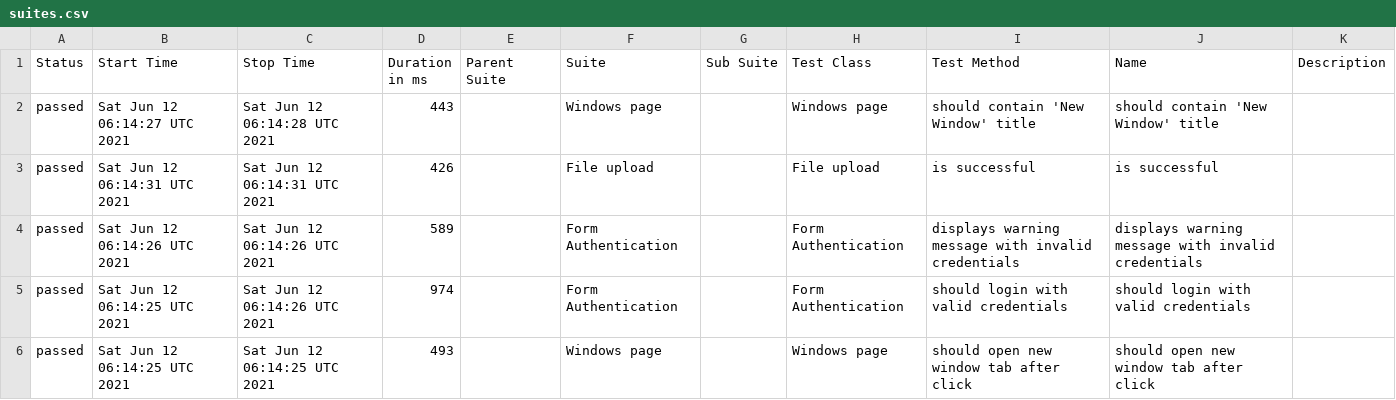
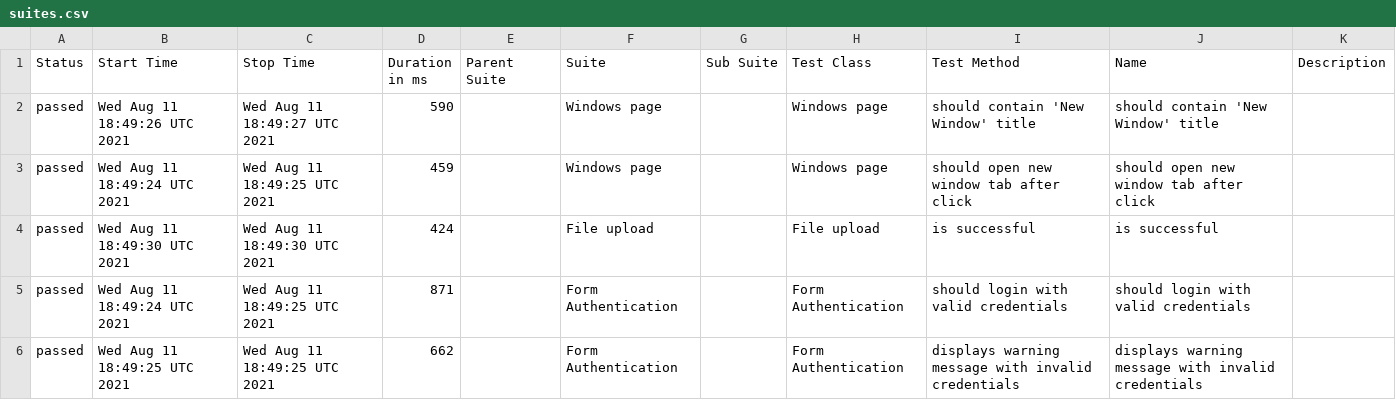
Before and after one commit to isandratskiy/webdriverio5-typescript-draft, a CSV file: data/suites.csv, drawn as a sheet.

```diff
--- a/data/suites.csv
+++ b/data/suites.csv
@@ -1,6 +1,6 @@
 "Status","Start Time","Stop Time","Duration in ms","Parent Suite","Suite","Sub Suite","Test Class","Test Method","Name","Description"
-"passed","Sat Jun 12 06:14:27 UTC 2021","Sat Jun 12 06:14:28 UTC 2021","443","","Windows page","","Windows page","should contain 'New Window' title","should contain 'New Window' title",""
-"passed","Sat Jun 12 06:14:31 UTC 2021","Sat Jun 12 06:14:31 UTC 2021","426","","File upload","","File upload","is successful","is successful",""
-"passed","Sat Jun 12 06:14:26 UTC 2021","Sat Jun 12 06:14:26 UTC 2021","589","","Form Authentication","","Form Authentication","displays warning message with invalid credentials","displays warning message with invalid credentials",""
-"passed","Sat Jun 12 06:14:25 UTC 2021","Sat Jun 12 06:14:26 UTC 2021","974","","Form Authentication","","Form Authentication","should login with valid credentials","should login with valid credentials",""
-"passed","Sat Jun 12 06:14:25 UTC 2021","Sat Jun 12 06:14:25 UTC 2021","493","","Windows page","","Windows page","should open new window tab after click","should open new window tab after click",""
+"passed","Wed Aug 11 18:49:26 UTC 2021","Wed Aug 11 18:49:27 UTC 2021","590","","Windows page","","Windows page","should contain 'New Window' title","should contain 'New Window' title",""
+"passed","Wed Aug 11 18:49:24 UTC 2021","Wed Aug 11 18:49:25 UTC 2021","459","","Windows page","","Windows page","should open new window tab after click","should open new window tab after click",""
+"passed","Wed Aug 11 18:49:30 UTC 2021","Wed Aug 11 18:49:30 UTC 2021","424","","File upload","","File upload","is successful","is successful",""
+"passed","Wed Aug 11 18:49:24 UTC 2021","Wed Aug 11 18:49:25 UTC 2021","871","","Form Authentication","","Form Authentication","should login with valid credentials","should login with valid credentials",""
+"passed","Wed Aug 11 18:49:25 UTC 2021","Wed Aug 11 18:49:25 UTC 2021","662","","Form Authentication","","Form Authentication","displays warning message with invalid credentials","displays warning message with invalid credentials",""
```
Also changed, not shown: 18 other files.
